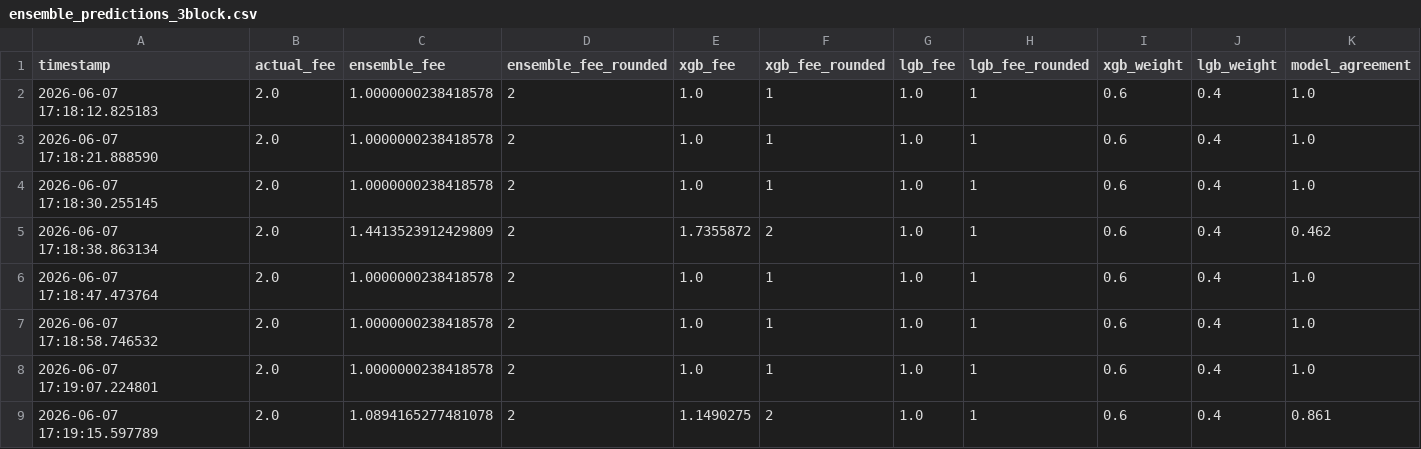
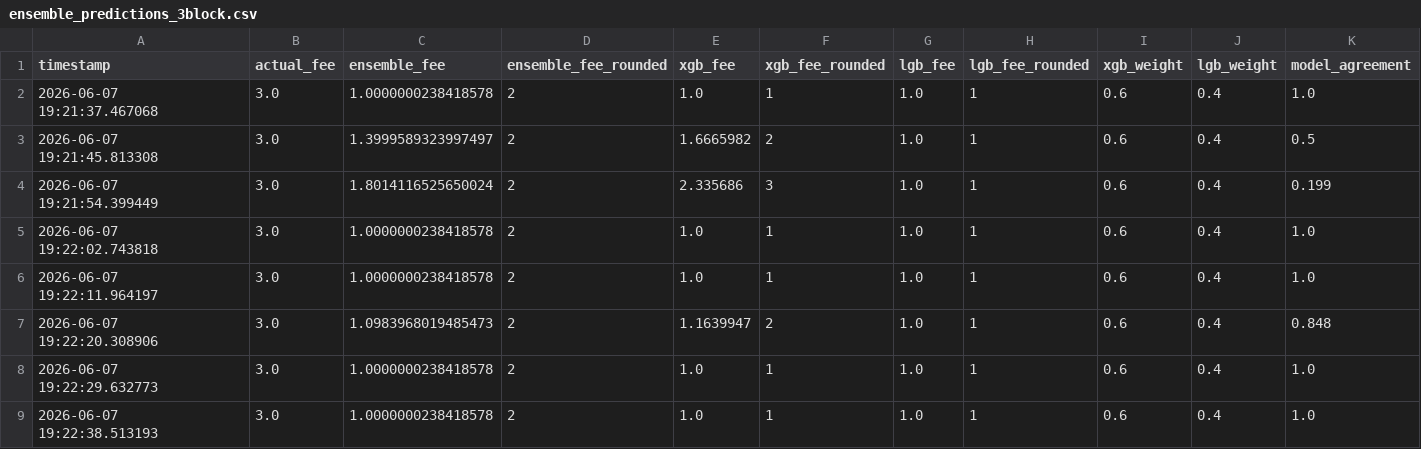
Before and after one commit to CUBOPLUS-BTC/bitcoin-mempool-fee-predictor, a CSV file: models/ensemble_predictions_3block.csv, drawn as a sheet.

```diff
--- a/models/ensemble_predictions_3block.csv
+++ b/models/ensemble_predictions_3block.csv
@@ -1,9 +1,9 @@
 timestamp,actual_fee,ensemble_fee,ensemble_fee_rounded,xgb_fee,xgb_fee_rounded,lgb_fee,lgb_fee_rounded,xgb_weight,lgb_weight,model_agreement
-2026-06-07 17:18:12.825183,2.0,1.0000000238418578,2,1.0,1,1.0,1,0.6,0.4,1.0
-2026-06-07 17:18:21.888590,2.0,1.0000000238418578,2,1.0,1,1.0,1,0.6,0.4,1.0
-2026-06-07 17:18:30.255145,2.0,1.0000000238418578,2,1.0,1,1.0,1,0.6,0.4,1.0
-2026-06-07 17:18:38.863134,2.0,1.4413523912429809,2,1.7355872,2,1.0,1,0.6,0.4,0.462
-2026-06-07 17:18:47.473764,2.0,1.0000000238418578,2,1.0,1,1.0,1,0.6,0.4,1.0
-2026-06-07 17:18:58.746532,2.0,1.0000000238418578,2,1.0,1,1.0,1,0.6,0.4,1.0
-2026-06-07 17:19:07.224801,2.0,1.0000000238418578,2,1.0,1,1.0,1,0.6,0.4,1.0
-2026-06-07 17:19:15.597789,2.0,1.0894165277481078,2,1.1490275,2,1.0,1,0.6,0.4,0.861
+2026-06-07 19:21:37.467068,3.0,1.0000000238418578,2,1.0,1,1.0,1,0.6,0.4,1.0
+2026-06-07 19:21:45.813308,3.0,1.3999589323997497,2,1.6665982,2,1.0,1,0.6,0.4,0.5
+2026-06-07 19:21:54.399449,3.0,1.8014116525650024,2,2.335686,3,1.0,1,0.6,0.4,0.199
+2026-06-07 19:22:02.743818,3.0,1.0000000238418578,2,1.0,1,1.0,1,0.6,0.4,1.0
+2026-06-07 19:22:11.964197,3.0,1.0000000238418578,2,1.0,1,1.0,1,0.6,0.4,1.0
+2026-06-07 19:22:20.308906,3.0,1.0983968019485473,2,1.1639947,2,1.0,1,0.6,0.4,0.848
+2026-06-07 19:22:29.632773,3.0,1.0000000238418578,2,1.0,1,1.0,1,0.6,0.4,1.0
+2026-06-07 19:22:38.513193,3.0,1.0000000238418578,2,1.0,1,1.0,1,0.6,0.4,1.0
```
Also changed, not shown: models/ensemble_predictions_1block.csv, models/ensemble_predictions_6block.csv, 10 other files.
